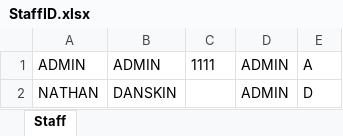
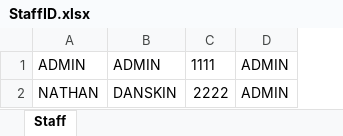
Before and after one commit to CPLjynxedCreations/NewTillSystem, an Excel workbook: Resources/StaffID.xlsx, sheet Staff, drawn as a sheet; values as stored, in another font and other column widths than the file's, no borders; the diff names each change by its address in the sheet, - before the commit and + after, or states it on an @@ line.

```diff
--- a/Resources/StaffID.xlsx (sheet Staff)
+++ b/Resources/StaffID.xlsx (sheet Staff)
-column E, rows 1-2: A | D
-C2: (empty)
+C2: 2222
```
Also changed, not shown: Resources/ProductDataBase.xlsx, 1 other file.
